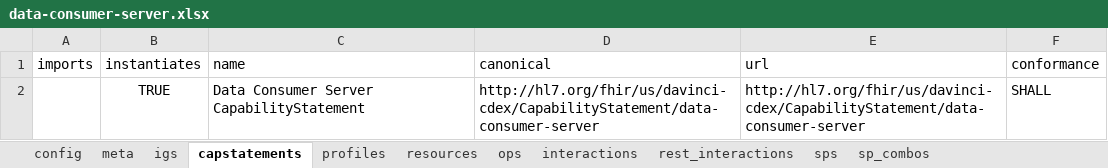
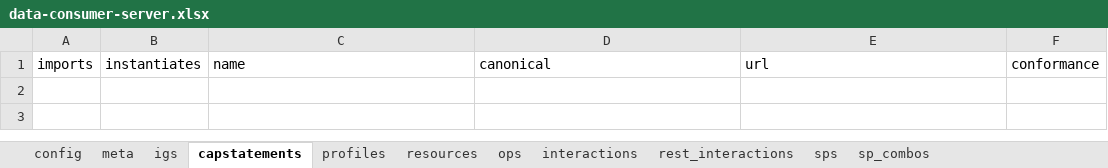
Before and after one commit to HL7/davinci-ecdx, an Excel workbook: input/resources-spreadsheet/data-consumer-server.xlsx, sheet capstatements, drawn as a sheet; values as stored, in another font and other column widths than the file's, no borders; the diff names each change by its address in the sheet, - before the commit and + after, or states it on an @@ line.

```diff
--- a/input/resources-spreadsheet/data-consumer-server.xlsx (sheet capstatements)
+++ b/input/resources-spreadsheet/data-consumer-server.xlsx (sheet capstatements)
-row 2:  | TRUE | Data Consumer Server CapabilityStatement | http://hl7.org/fhir/us/davinci-cdex/CapabilityStatement/data-consumer-server | http://hl7.org/fhir/us/davinci-cdex/CapabilityStatement/data-consumer-server | SHALL
```
Also changed, not shown: sheet igs, sheet meta, input/resources-spreadsheet/data-consumer-client.xlsx, input/resources-spreadsheet/data-source-client.xlsx, 28 other files.
